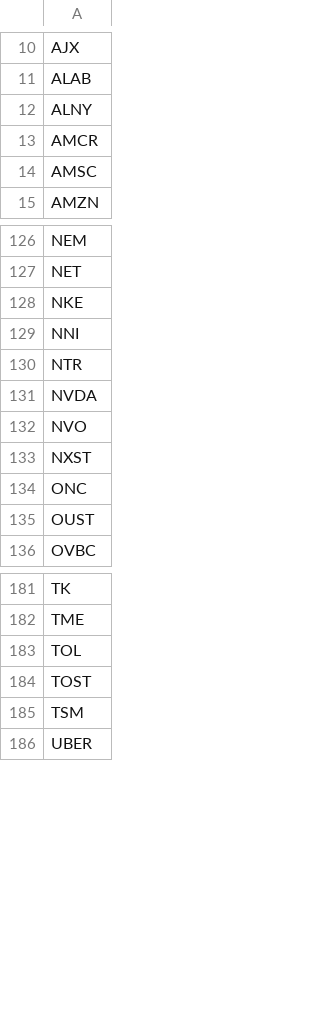
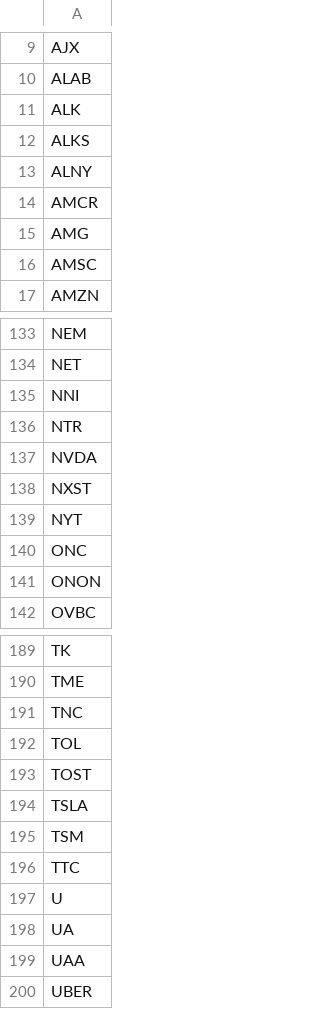
Before and after one commit to dakara32/GPT_Code, a CSV file: candidate_tickers.csv, drawn as a sheet; only a part is shown, gaps mark what is left out; the diff covers the shown part only.

Commit message:
Update candidate tickers

```diff
--- a/candidate_tickers.csv
+++ b/candidate_tickers.csv
@@ -11,4 +10,7 @@ AJX
 ALAB
+ALK
+ALKS
 ALNY
 AMCR
+AMG
 AMSC
@@ -127,3 +134,2 @@ NEM
 NET
-NKE
 NNI
@@ -131,6 +137,6 @@ NTR
 NVDA
-NVO
 NXST
+NYT
 ONC
-OUST
+ONON
 OVBC
@@ -182,5 +190,11 @@ TK
 TME
+TNC
 TOL
 TOST
+TSLA
 TSM
+TTC
+U
+UA
+UAA
 UBER
```
Also changed, not shown: 14 added rows, 5 removed rows and 2 edited cells elsewhere in this file.
